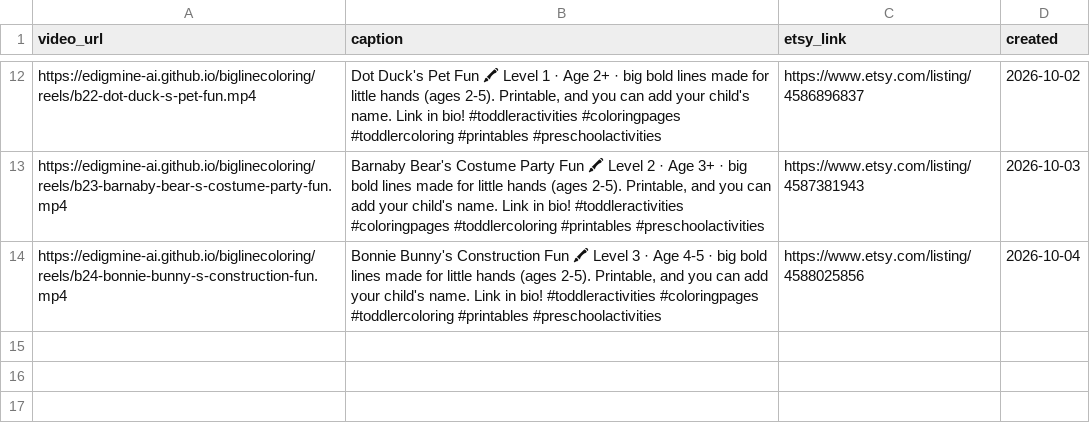
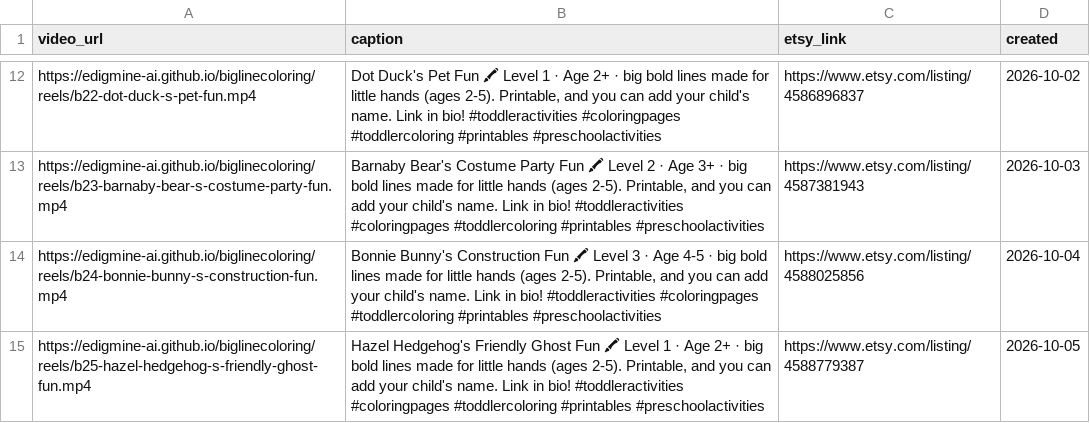
Before and after one commit to edigmine-ai/biglinecoloring, a CSV file: reels/queue.csv, drawn as a sheet; only a part is shown, gaps mark what is left out; the diff names each change by its address in the sheet, - before the commit and + after, or states it on an @@ line.

Commit message:
reel: Hazel Hedgehog's Friendly Ghost Fun

```diff
--- a/reels/queue.csv
+++ b/reels/queue.csv
+row 15: https://edigmine-ai.github.io/biglinecoloring/reels/b25-hazel-hedgehog-s-friendly-ghost-fun.mp4 | Hazel Hedgehog's Friendly Ghost Fun 🖍 Level 1 · Age 2+ · big bold lines made for little hands (ages 2-5). Printable, and you can add your child's name. Link in bio! #toddleractivities #coloringpages #toddlercoloring #printables #preschoolactivities | https://www.etsy.com/listing/4588779387 | 2026-10-05
```
Also changed, not shown: 1 other file.
